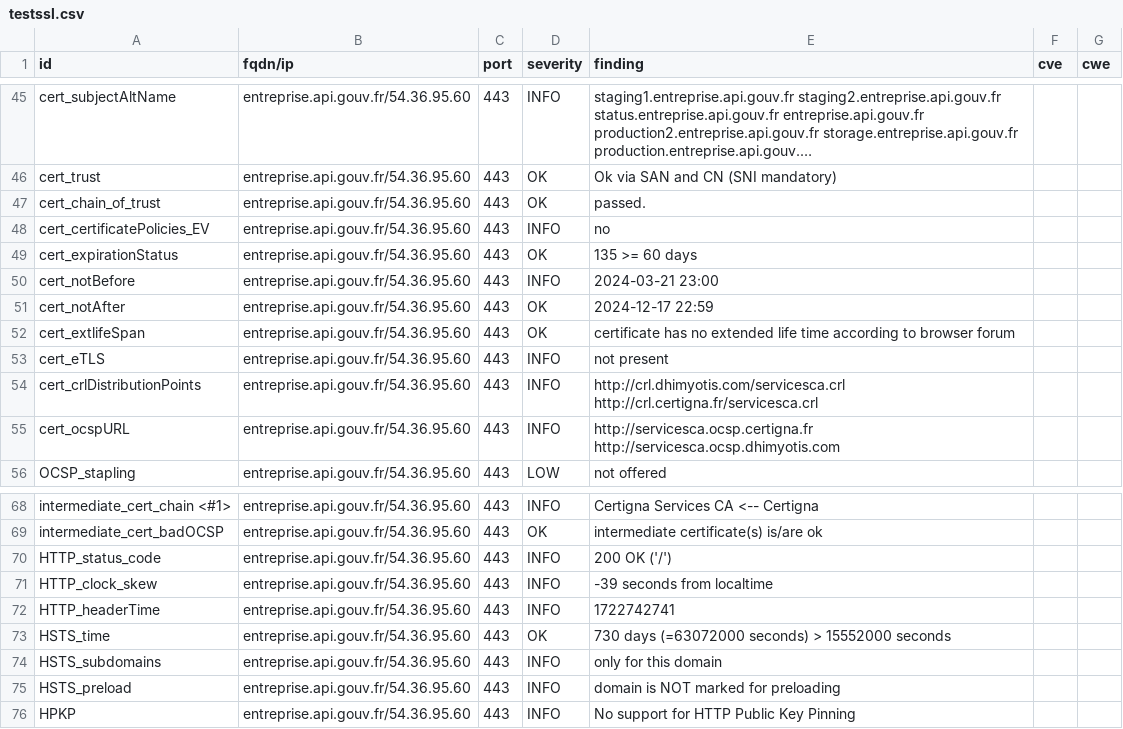
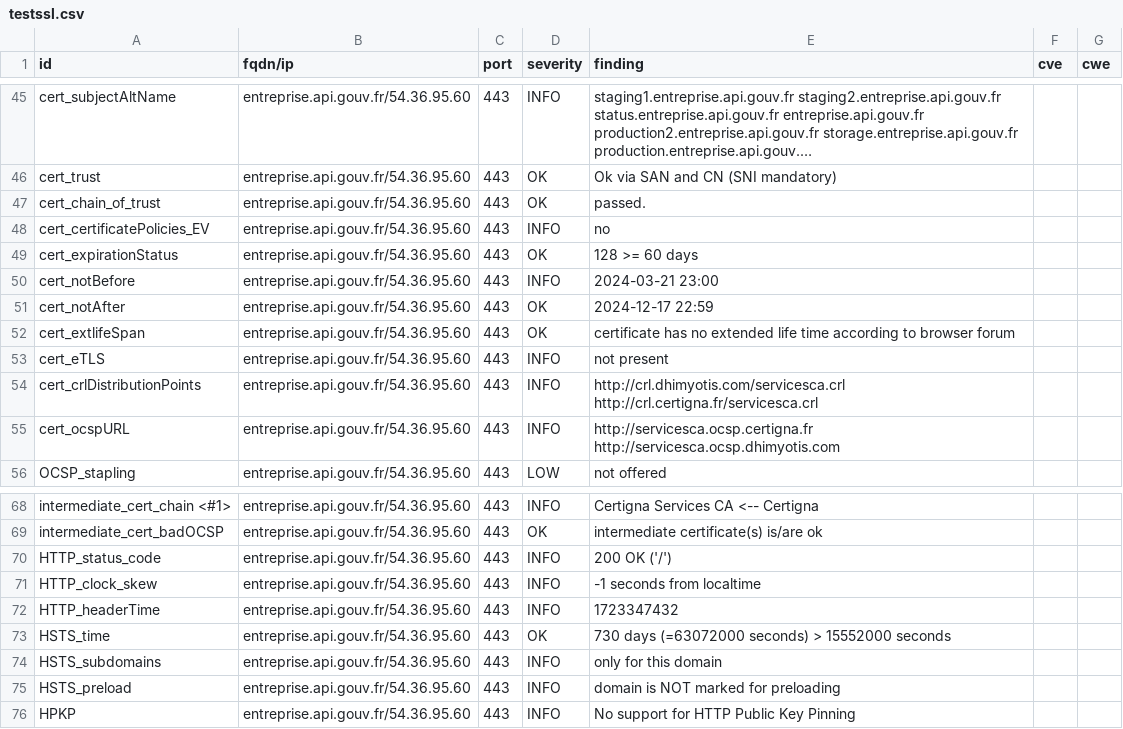
Before and after one commit to julienracine/dashlord, a CSV file: results/aHR0cHM6Ly9lbnRyZXByaXNlLmFwaS5nb3V2LmZy/testssl.csv, drawn as a sheet; only a part is shown, gaps mark what is left out; long unchanged cells end in ….

```diff
--- a/results/aHR0cHM6Ly9lbnRyZXByaXNlLmFwaS5nb3V2LmZy/testssl.csv
+++ b/results/aHR0cHM6Ly9lbnRyZXByaXNlLmFwaS5nb3V2LmZy/testssl.csv
@@ -48,3 +48,3 @@
 "cert_certificatePolicies_EV","entreprise.api.gouv.fr/54.36.95.60","443","INFO","no","",""
-"cert_expirationStatus","entreprise.api.gouv.fr/54.36.95.60","443","OK","135 >= 60 days","",""
+"cert_expirationStatus","entreprise.api.gouv.fr/54.36.95.60","443","OK","128 >= 60 days","",""
 "cert_notBefore","entreprise.api.gouv.fr/54.36.95.60","443","INFO","2024-03-21 23:00","",""
@@ -70,4 +70,4 @@
 "HTTP_status_code","entreprise.api.gouv.fr/54.36.95.60","443","INFO","200 OK ('/')","",""
-"HTTP_clock_skew","entreprise.api.gouv.fr/54.36.95.60","443","INFO","-39 seconds from localtime","",""
-"HTTP_headerTime","entreprise.api.gouv.fr/54.36.95.60","443","INFO","1722742741","",""
+"HTTP_clock_skew","entreprise.api.gouv.fr/54.36.95.60","443","INFO","-1 seconds from localtime","",""
+"HTTP_headerTime","entreprise.api.gouv.fr/54.36.95.60","443","INFO","1723347432","",""
 "HSTS_time","entreprise.api.gouv.fr/54.36.95.60","443","OK","730 days (=63072000 seconds) > 15552000 seconds","",""
```
Also changed, not shown: 13 other files.
